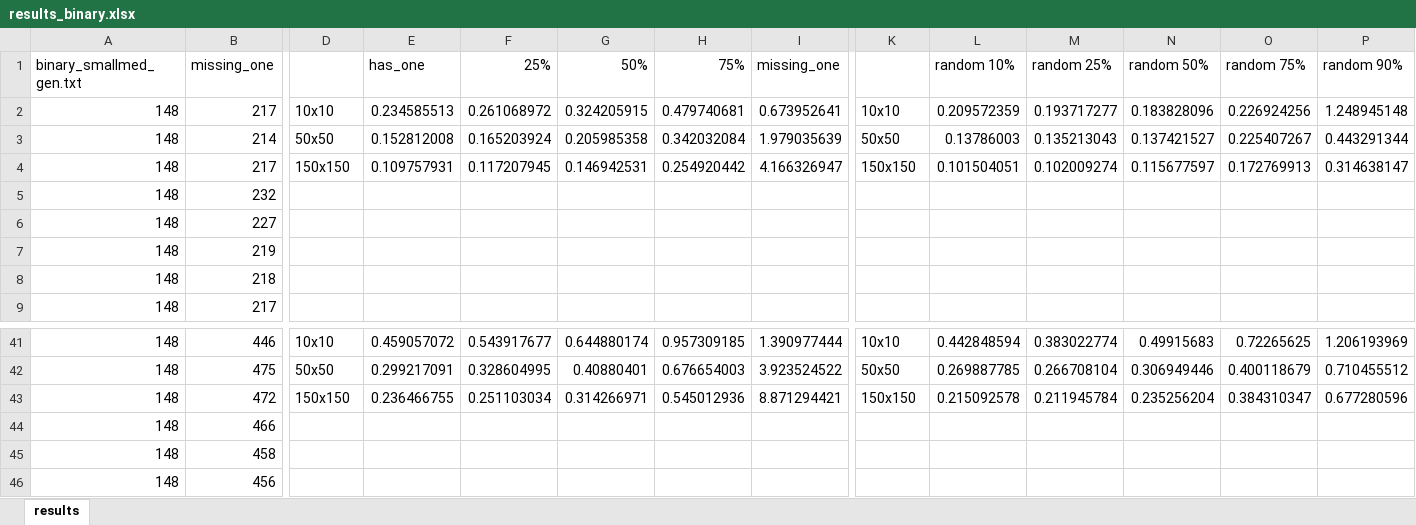
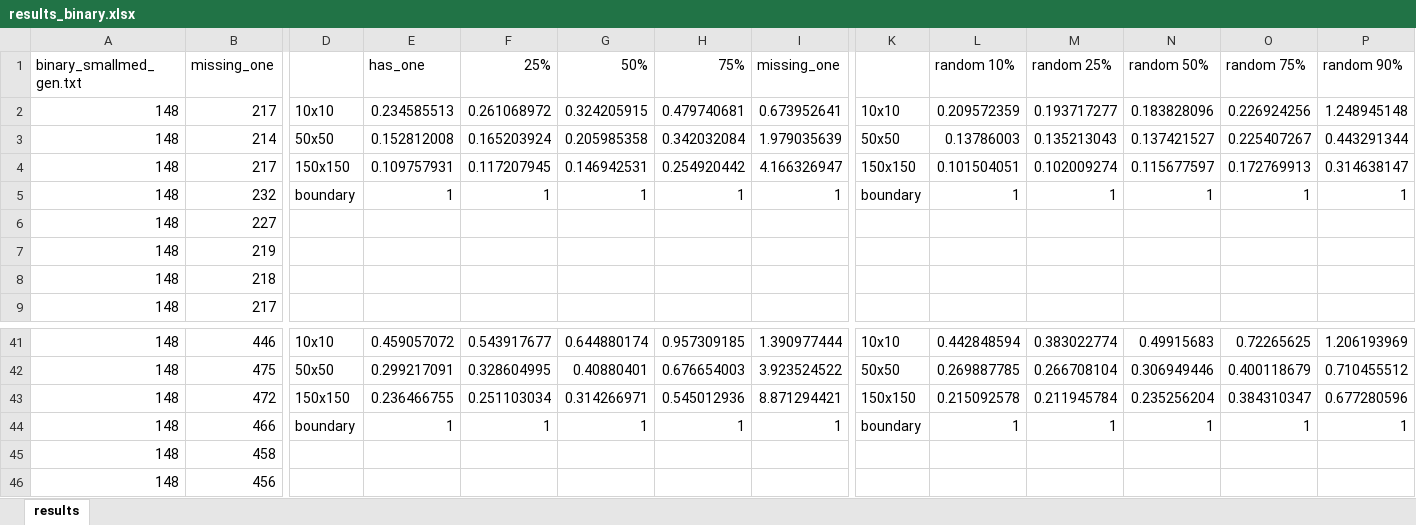
Before and after one commit to timcast725/RandomizedProject, an Excel workbook: results_binary.xlsx, sheet results, drawn as a sheet; only a part is shown, gaps mark what is left out; values as stored, in another font and other column widths than the file's, no borders; charts and pictures not drawn; removed rows and columns are numbered as before the commit, all else as after; rows hold the shown columns only; the diff names each change by its address in the sheet, - before the commit and + after, or states it on an @@ line.

Commit message:
Updated graphs in xlsx and presentation

```diff
--- a/results_binary.xlsx (sheet results)
+++ b/results_binary.xlsx (sheet results)
-row 5: 148 | 232
+row 5: 148 | 232 | boundary | 1 | 1 | 1 | 1 | 1 | boundary | 1 | 1 | 1 | 1 | 1
-row 44: 148 | 466
+row 44: 148 | 466 | boundary | 1 | 1 | 1 | 1 | 1 | boundary | 1 | 1 | 1 | 1 | 1
```
Also changed, not shown: charts or pictures, results.xlsx, 1 other file.
